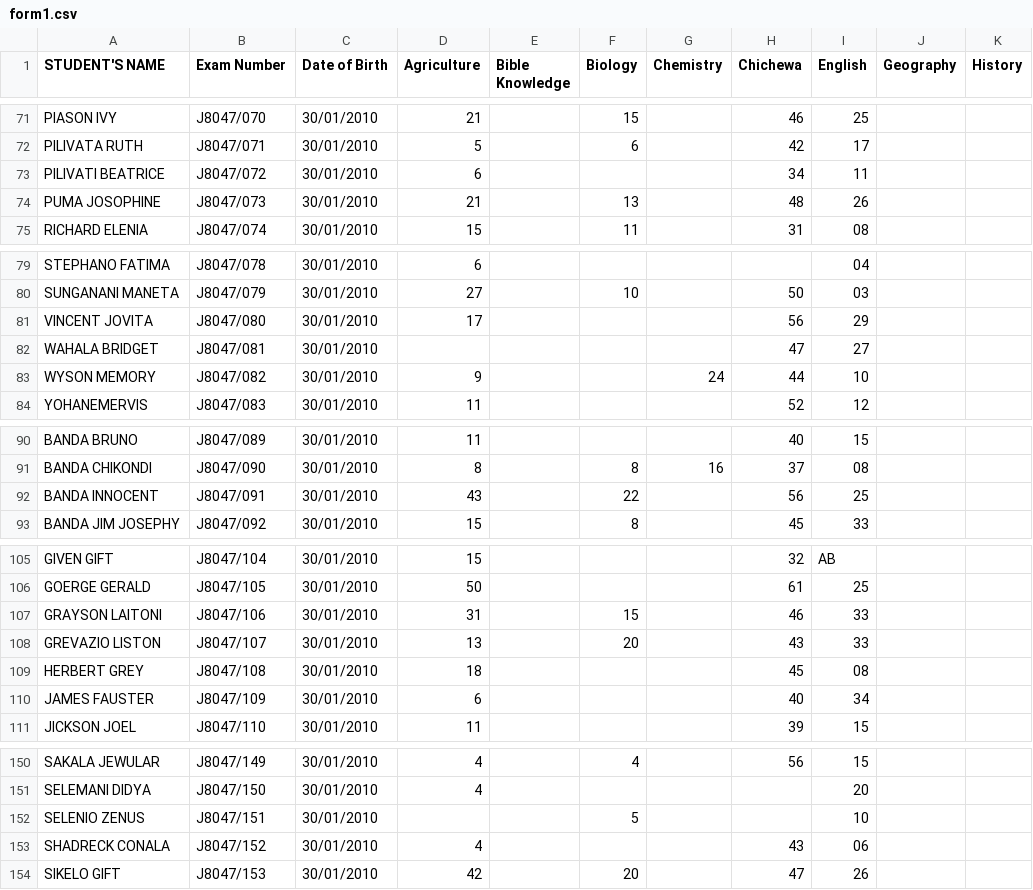
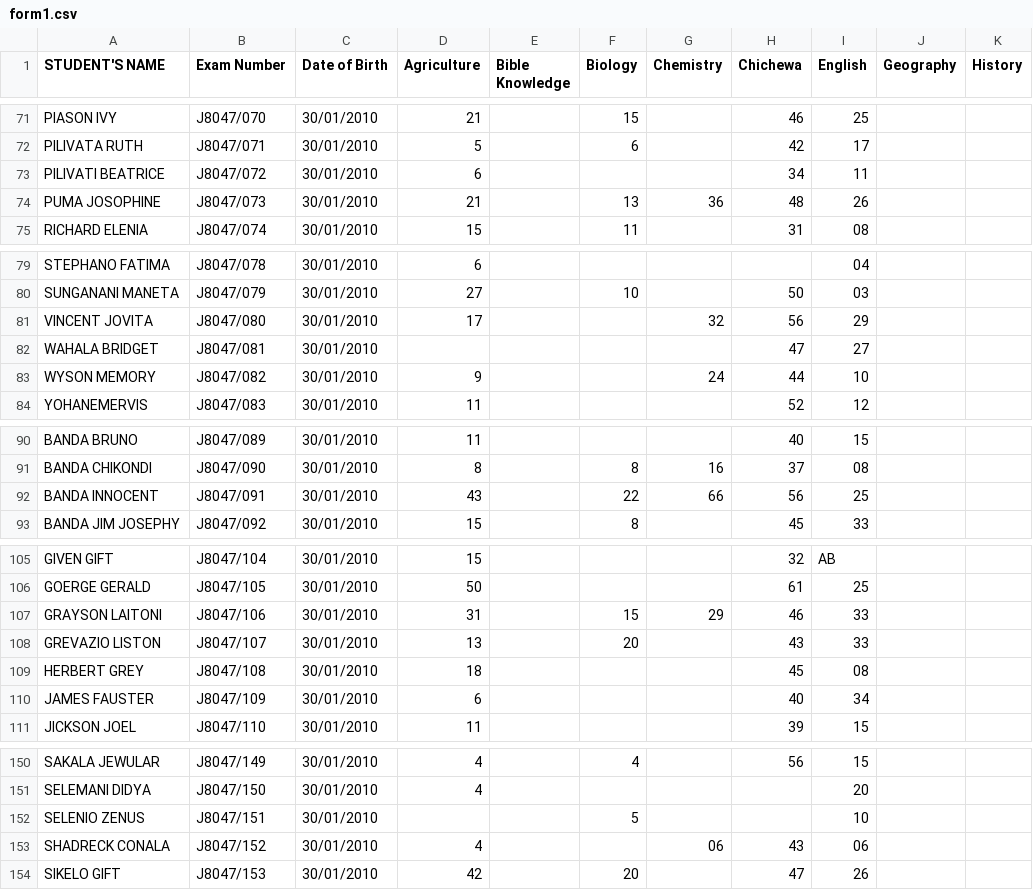
Before and after one commit to magawass/ExApp, a CSV file: form1.csv, drawn as a sheet; only a part is shown, gaps mark what is left out; the diff covers the shown part only; the diff names each change by its address in the sheet, - before the commit and + after, or states it on an @@ line.

Commit message:
Update: form1 - Chemistry (3/31/2026, 12:30:21 PM)

```diff
--- a/form1.csv
+++ b/form1.csv
-G74 (Chemistry): (empty)
+G74 (Chemistry): 36
-G81 (Chemistry): (empty)
+G81 (Chemistry): 32
-G92 (Chemistry): (empty)
+G92 (Chemistry): 66
-G107 (Chemistry): (empty)
+G107 (Chemistry): 29
-G153 (Chemistry): (empty)
+G153 (Chemistry): 06
```
Also changed, not shown: 8 edited cells elsewhere in this file.
